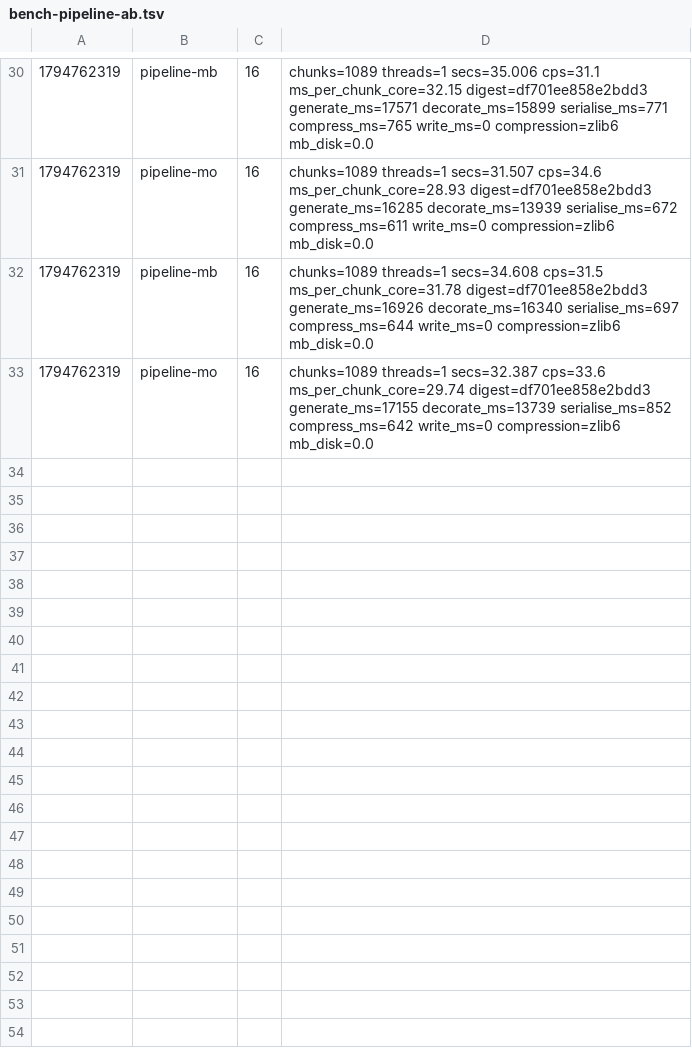
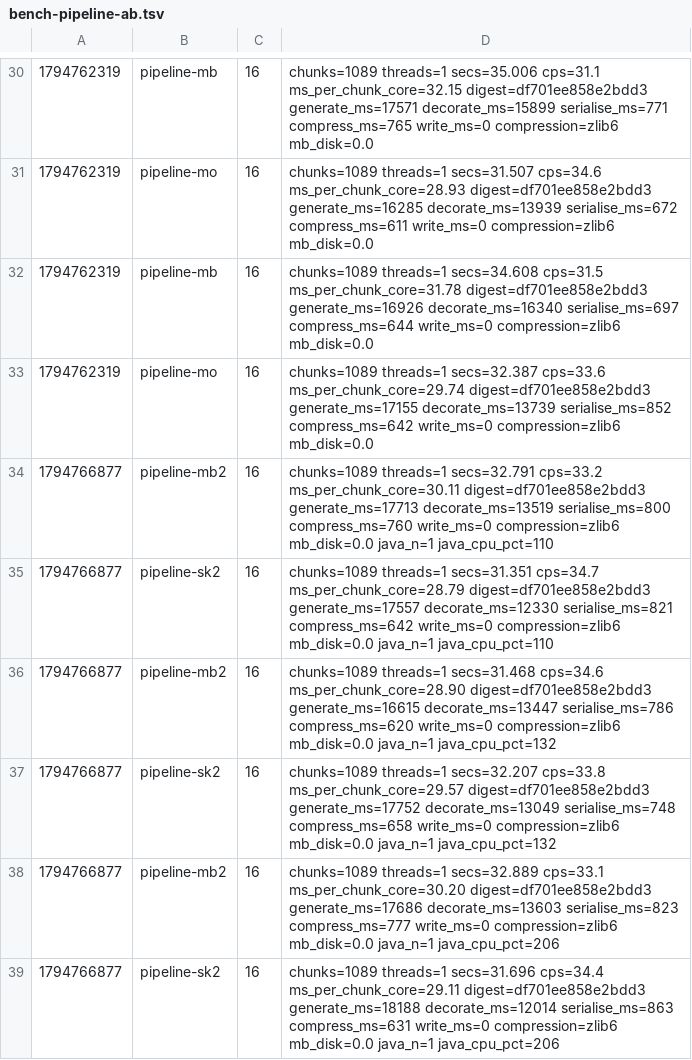
Before and after one commit to dronzer-tb/oxide, a TSV file: docs/perf/bench-pipeline-ab.tsv, drawn as a sheet; only a part is shown, gaps mark what is left out; the diff names each change by its address in the sheet, - before the commit and + after, or states it on an @@ line.

Commit message:
docs(perf): sculk hold rows

```diff
--- a/docs/perf/bench-pipeline-ab.tsv
+++ b/docs/perf/bench-pipeline-ab.tsv
+row 34: 1794766877 | pipeline-mb2 | 16 | chunks=1089 threads=1 secs=32.791 cps=33.2 ms_per_chunk_core=30.11 digest=df701ee858e2bdd3 generate_ms=17713 decorate_ms=13519 serialise_ms=800 compress_ms=760 write_ms=0 compression=zlib6 mb_disk=0.0 java_n=1 java_cpu_pct=110
+row 35: 1794766877 | pipeline-sk2 | 16 | chunks=1089 threads=1 secs=31.351 cps=34.7 ms_per_chunk_core=28.79 digest=df701ee858e2bdd3 generate_ms=17557 decorate_ms=12330 serialise_ms=821 compress_ms=642 write_ms=0 compression=zlib6 mb_disk=0.0 java_n=1 java_cpu_pct=110
+row 36: 1794766877 | pipeline-mb2 | 16 | chunks=1089 threads=1 secs=31.468 cps=34.6 ms_per_chunk_core=28.90 digest=df701ee858e2bdd3 generate_ms=16615 decorate_ms=13447 serialise_ms=786 compress_ms=620 write_ms=0 compression=zlib6 mb_disk=0.0 java_n=1 java_cpu_pct=132
+row 37: 1794766877 | pipeline-sk2 | 16 | chunks=1089 threads=1 secs=32.207 cps=33.8 ms_per_chunk_core=29.57 digest=df701ee858e2bdd3 generate_ms=17752 decorate_ms=13049 serialise_ms=748 compress_ms=658 write_ms=0 compression=zlib6 mb_disk=0.0 java_n=1 java_cpu_pct=132
+row 38: 1794766877 | pipeline-mb2 | 16 | chunks=1089 threads=1 secs=32.889 cps=33.1 ms_per_chunk_core=30.20 digest=df701ee858e2bdd3 generate_ms=17686 decorate_ms=13603 serialise_ms=823 compress_ms=777 write_ms=0 compression=zlib6 mb_disk=0.0 java_n=1 java_cpu_pct=206
+row 39: 1794766877 | pipeline-sk2 | 16 | chunks=1089 threads=1 secs=31.696 cps=34.4 ms_per_chunk_core=29.11 digest=df701ee858e2bdd3 generate_ms=18188 decorate_ms=12014 serialise_ms=863 compress_ms=631 write_ms=0 compression=zlib6 mb_disk=0.0 java_n=1 java_cpu_pct=206
```
